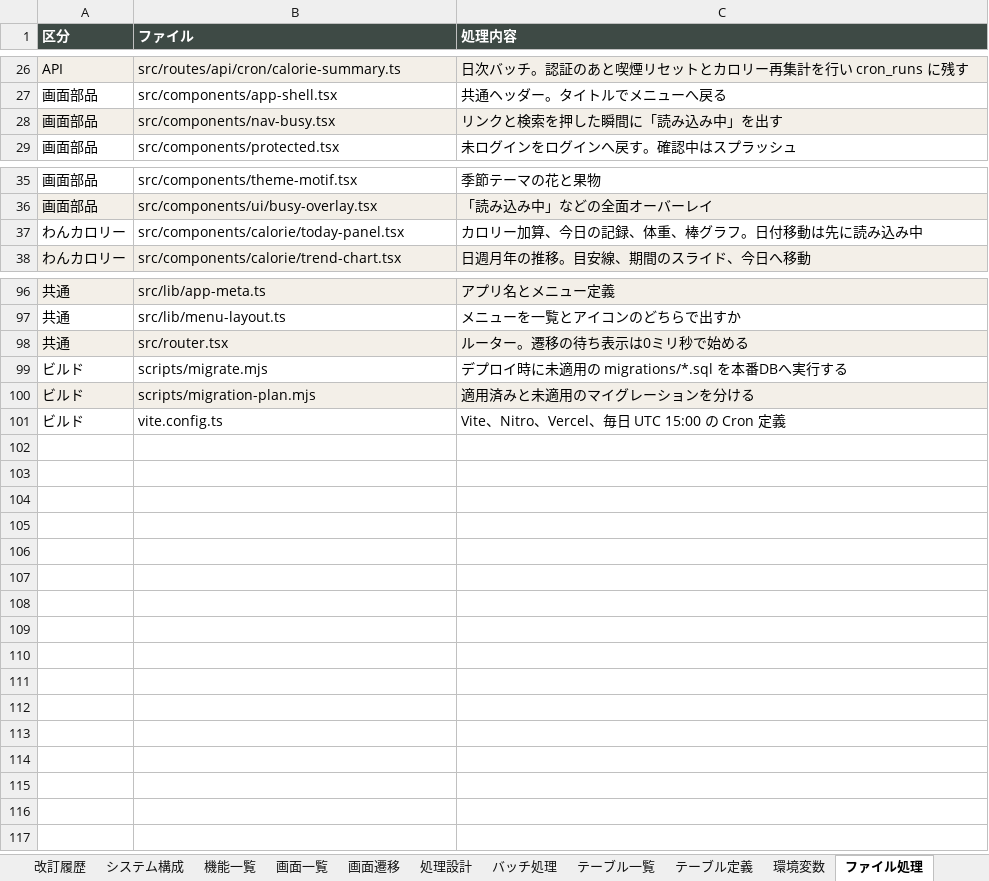
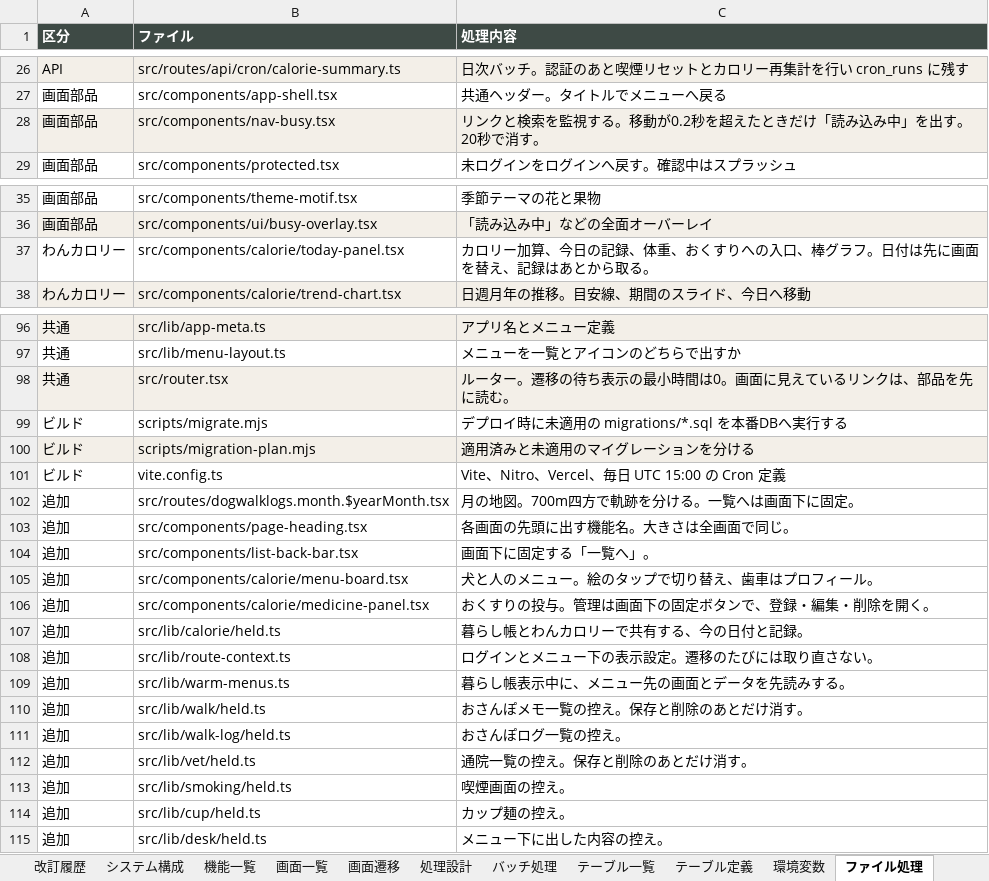
Before and after one commit to uhot33-create/keystone, an Excel workbook: docs/暮らし帳_詳細設計書.xlsx, sheet ファイル処理, drawn as a sheet; only a part is shown, gaps mark what is left out; values as stored, in another font and other column widths than the file's, no borders; the diff covers the shown part only; the diff names each change by its address in the sheet, - before the commit and + after, or states it on an @@ line.

```diff
--- a/docs/暮らし帳_詳細設計書.xlsx (sheet ファイル処理)
+++ b/docs/暮らし帳_詳細設計書.xlsx (sheet ファイル処理)
-C28 (処理内容): リンクと検索を押した瞬間に「読み込み中」を出す
+C28 (処理内容): リンクと検索を監視する。移動が0.2秒を超えたときだけ「読み込み中」を出す。20秒で消す。
-C37 (処理内容): カロリー加算、今日の記録、体重、棒グラフ。日付移動は先に読み込み中
+C37 (処理内容): カロリー加算、今日の記録、体重、おくすりへの入口、棒グラフ。日付は先に画面を替え、記録はあとから取る。
-C98 (処理内容): ルーター。遷移の待ち表示は0ミリ秒で始める
+C98 (処理内容): ルーター。遷移の待ち表示の最小時間は0。画面に見えているリンクは、部品を先に読む。
+row 102: 追加 | src/routes/dogwalklogs.month.$yearMonth.tsx | 月の地図。700m四方で軌跡を分ける。一覧へは画面下に固定。
+row 103: 追加 | src/components/page-heading.tsx | 各画面の先頭に出す機能名。大きさは全画面で同じ。
+row 104: 追加 | src/components/list-back-bar.tsx | 画面下に固定する「一覧へ」。
+row 105: 追加 | src/components/calorie/menu-board.tsx | 犬と人のメニュー。絵のタップで切り替え、歯車はプロフィール。
+row 106: 追加 | src/components/calorie/medicine-panel.tsx | おくすりの投与。管理は画面下の固定ボタンで、登録・編集・削除を開く。
+row 107: 追加 | src/lib/calorie/held.ts | 暮らし帳とわんカロリーで共有する、今の日付と記録。
+row 108: 追加 | src/lib/route-context.ts | ログインとメニュー下の表示設定。遷移のたびには取り直さない。
+row 109: 追加 | src/lib/warm-menus.ts | 暮らし帳表示中に、メニュー先の画面とデータを先読みする。
+row 110: 追加 | src/lib/walk/held.ts | おさんぽメモ一覧の控え。保存と削除のあとだけ消す。
+row 111: 追加 | src/lib/walk-log/held.ts | おさんぽログ一覧の控え。
+row 112: 追加 | src/lib/vet/held.ts | 通院一覧の控え。保存と削除のあとだけ消す。
+row 113: 追加 | src/lib/smoking/held.ts | 喫煙画面の控え。
+row 114: 追加 | src/lib/cup/held.ts | カップ麺の控え。
+row 115: 追加 | src/lib/desk/held.ts | メニュー下に出した内容の控え。
```
Also changed, not shown: 15 edited cells elsewhere in this sheet, sheet 画面遷移, sheet 画面一覧, sheet 画面遷移フロー, sheet 処理設計, sheet 機能一覧, sheet 起動時フロー, 2 more sheets, 1 other file.
